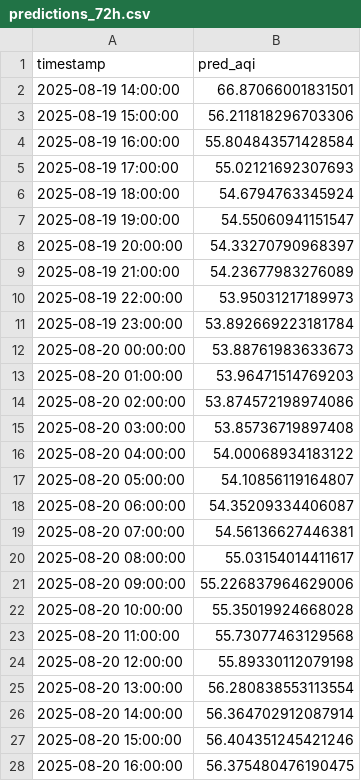
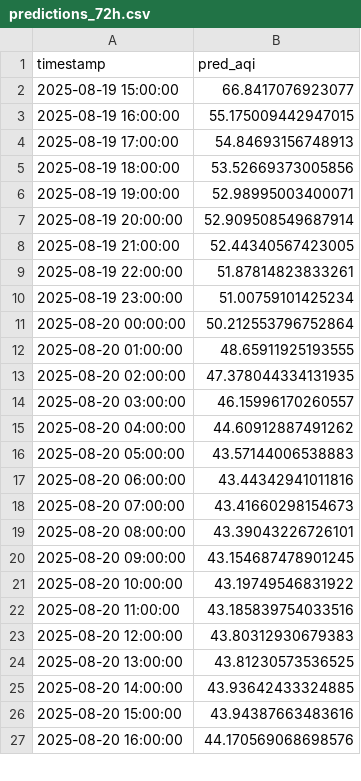
Before and after one commit to Ravihakhan21/pearls-aqi-predictor, a CSV file: data/predictions_72h.csv, drawn as a sheet; only a part is shown; the diff covers the shown part only.

```diff
--- a/data/predictions_72h.csv
+++ b/data/predictions_72h.csv
@@ -1,28 +1,27 @@
 timestamp,pred_aqi
-2025-08-19 14:00:00,66.87066001831501
-2025-08-19 15:00:00,56.211818296703306
-2025-08-19 16:00:00,55.804843571428584
-2025-08-19 17:00:00,55.02121692307693
-2025-08-19 18:00:00,54.6794763345924
-2025-08-19 19:00:00,54.55060941151547
-2025-08-19 20:00:00,54.33270790968397
-2025-08-19 21:00:00,54.23677983276089
-2025-08-19 22:00:00,53.95031217189973
-2025-08-19 23:00:00,53.892669223181784
-2025-08-20 00:00:00,53.88761983633673
-2025-08-20 01:00:00,53.96471514769203
-2025-08-20 02:00:00,53.874572198974086
-2025-08-20 03:00:00,53.85736719897408
-2025-08-20 04:00:00,54.00068934183122
-2025-08-20 05:00:00,54.10856119164807
-2025-08-20 06:00:00,54.35209334406087
-2025-08-20 07:00:00,54.56136627446381
-2025-08-20 08:00:00,55.03154014411617
-2025-08-20 09:00:00,55.226837964629006
-2025-08-20 10:00:00,55.35019924668028
-2025-08-20 11:00:00,55.73077463129568
-2025-08-20 12:00:00,55.89330112079198
-2025-08-20 13:00:00,56.280838553113554
-2025-08-20 14:00:00,56.364702912087914
-2025-08-20 15:00:00,56.404351245421246
-2025-08-20 16:00:00,56.375480476190475
+2025-08-19 15:00:00,66.8417076923077
+2025-08-19 16:00:00,55.175009442947015
+2025-08-19 17:00:00,54.84693156748913
+2025-08-19 18:00:00,53.52669373005856
+2025-08-19 19:00:00,52.98995003400071
+2025-08-19 20:00:00,52.909508549687914
+2025-08-19 21:00:00,52.44340567423005
+2025-08-19 22:00:00,51.87814823833261
+2025-08-19 23:00:00,51.00759101425234
+2025-08-20 00:00:00,50.212553796752864
+2025-08-20 01:00:00,48.65911925193555
+2025-08-20 02:00:00,47.378044334131935
+2025-08-20 03:00:00,46.15996170260557
+2025-08-20 04:00:00,44.60912887491262
+2025-08-20 05:00:00,43.57144006538883
+2025-08-20 06:00:00,43.44342941011816
+2025-08-20 07:00:00,43.41660298154673
+2025-08-20 08:00:00,43.39043226726101
+2025-08-20 09:00:00,43.154687478901245
+2025-08-20 10:00:00,43.19749546831922
+2025-08-20 11:00:00,43.185839754033516
+2025-08-20 12:00:00,43.80312930679383
+2025-08-20 13:00:00,43.81230573536525
+2025-08-20 14:00:00,43.93642433324885
+2025-08-20 15:00:00,43.94387663483616
+2025-08-20 16:00:00,44.170569068698576
```
Also changed, not shown: 1 added row and 45 edited cells elsewhere in this file, data/hourly_clean_updated.csv.
